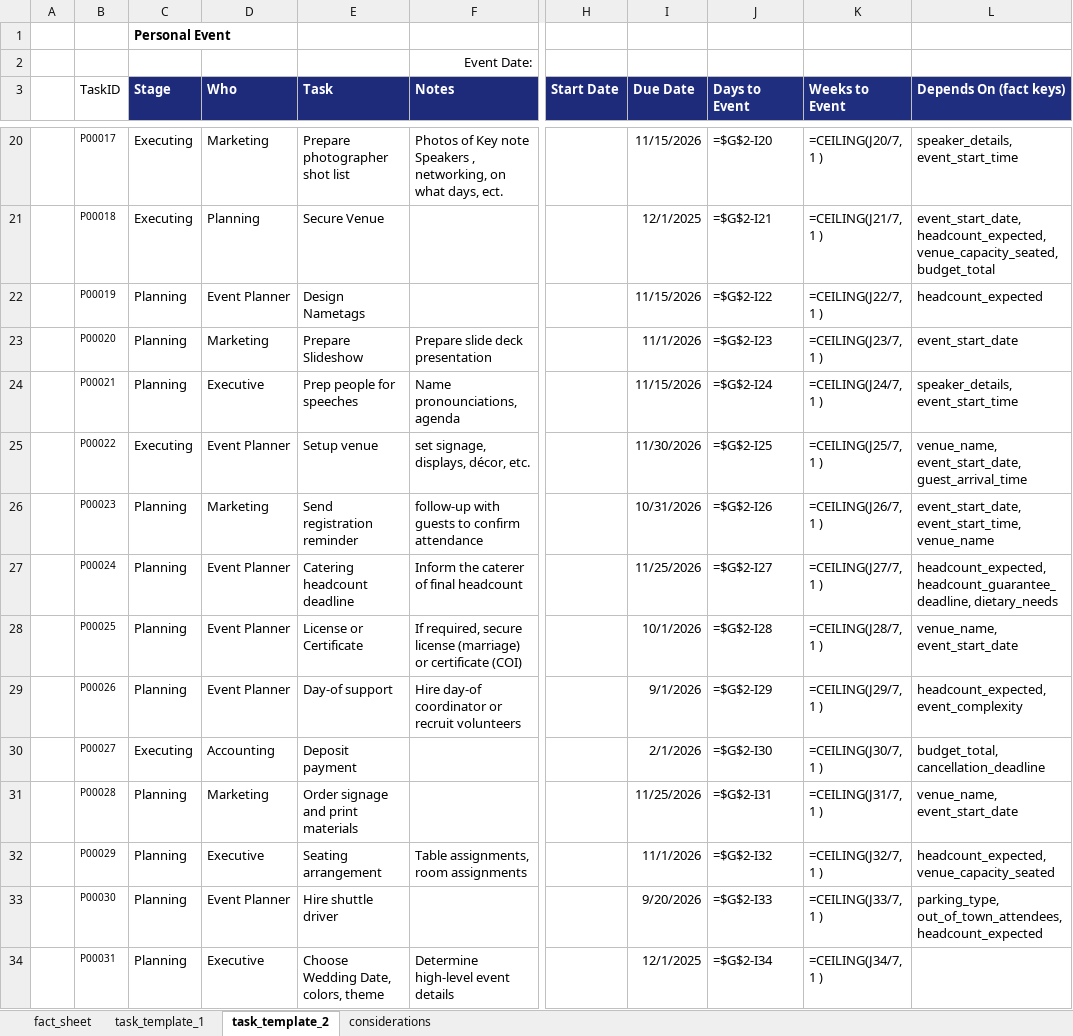
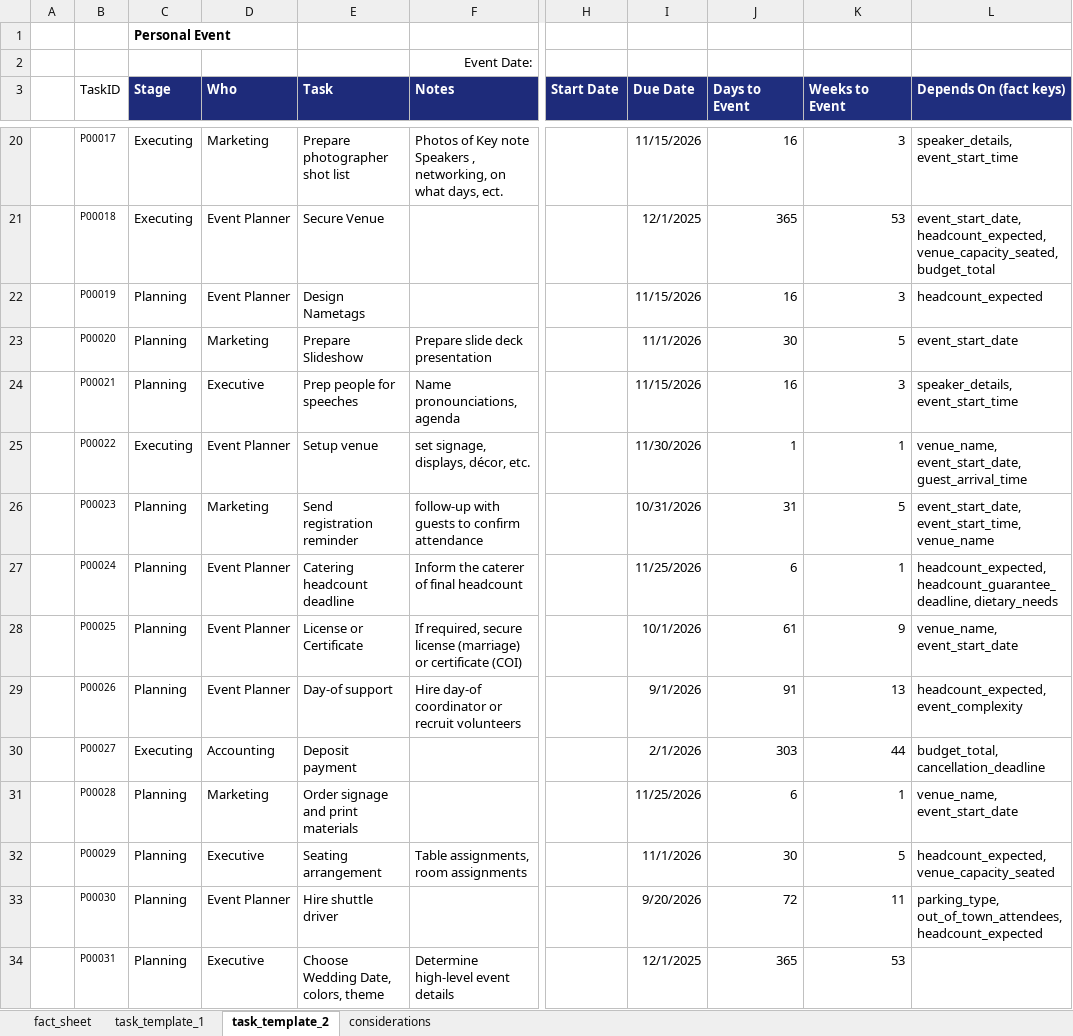
Before and after one commit to Wilder407/Event-orchestrator, an Excel workbook: Event_orchestrator.xlsx, sheet task_template_2, drawn as a sheet; only a part is shown, gaps mark what is left out; values as stored, in another font and other column widths than the file's, no borders; formulas without a stored value are shown as written; the diff covers the shown part only; the diff names each change by its address in the sheet, - before the commit and + after, or states it on an @@ line.

```diff
--- a/Event_orchestrator.xlsx (sheet task_template_2)
+++ b/Event_orchestrator.xlsx (sheet task_template_2)
-J20 (Days to Event): =$G$2-I20
+J20 (Days to Event): 16
-K20 (Weeks to Event): =CEILING(J20/7, 1 )
+K20 (Weeks to Event): 3
-D21 (Who): Planning
+D21 (Who): Event Planner
-J21 (Days to Event): =$G$2-I21
+J21 (Days to Event): 365
-K21 (Weeks to Event): =CEILING(J21/7, 1 )
+K21 (Weeks to Event): 53
-J22 (Days to Event): =$G$2-I22
+J22 (Days to Event): 16
-K22 (Weeks to Event): =CEILING(J22/7, 1 )
+K22 (Weeks to Event): 3
-J23 (Days to Event): =$G$2-I23
+J23 (Days to Event): 30
-K23 (Weeks to Event): =CEILING(J23/7, 1 )
+K23 (Weeks to Event): 5
-J24 (Days to Event): =$G$2-I24
+J24 (Days to Event): 16
-K24 (Weeks to Event): =CEILING(J24/7, 1 )
+K24 (Weeks to Event): 3
-J25 (Days to Event): =$G$2-I25
+J25 (Days to Event): 1
-K25 (Weeks to Event): =CEILING(J25/7, 1 )
+K25 (Weeks to Event): 1
-J26 (Days to Event): =$G$2-I26
+J26 (Days to Event): 31
-K26 (Weeks to Event): =CEILING(J26/7, 1 )
+K26 (Weeks to Event): 5
-J27 (Days to Event): =$G$2-I27
+J27 (Days to Event): 6
-K27 (Weeks to Event): =CEILING(J27/7, 1 )
+K27 (Weeks to Event): 1
-J28 (Days to Event): =$G$2-I28
+J28 (Days to Event): 61
-K28 (Weeks to Event): =CEILING(J28/7, 1 )
+K28 (Weeks to Event): 9
-J29 (Days to Event): =$G$2-I29
+J29 (Days to Event): 91
-K29 (Weeks to Event): =CEILING(J29/7, 1 )
+K29 (Weeks to Event): 13
-J30 (Days to Event): =$G$2-I30
+J30 (Days to Event): 303
-K30 (Weeks to Event): =CEILING(J30/7, 1 )
+K30 (Weeks to Event): 44
-J31 (Days to Event): =$G$2-I31
+J31 (Days to Event): 6
-K31 (Weeks to Event): =CEILING(J31/7, 1 )
+K31 (Weeks to Event): 1
-J32 (Days to Event): =$G$2-I32
+J32 (Days to Event): 30
-K32 (Weeks to Event): =CEILING(J32/7, 1 )
+K32 (Weeks to Event): 5
-J33 (Days to Event): =$G$2-I33
+J33 (Days to Event): 72
-K33 (Weeks to Event): =CEILING(J33/7, 1 )
+K33 (Weeks to Event): 11
-J34 (Days to Event): =$G$2-I34
+J34 (Days to Event): 365
-K34 (Weeks to Event): =CEILING(J34/7, 1 )
+K34 (Weeks to Event): 53
```
Also changed, not shown: 34 edited cells elsewhere in this sheet, sheet task_template_1, sheet considerations, 11 other files.
